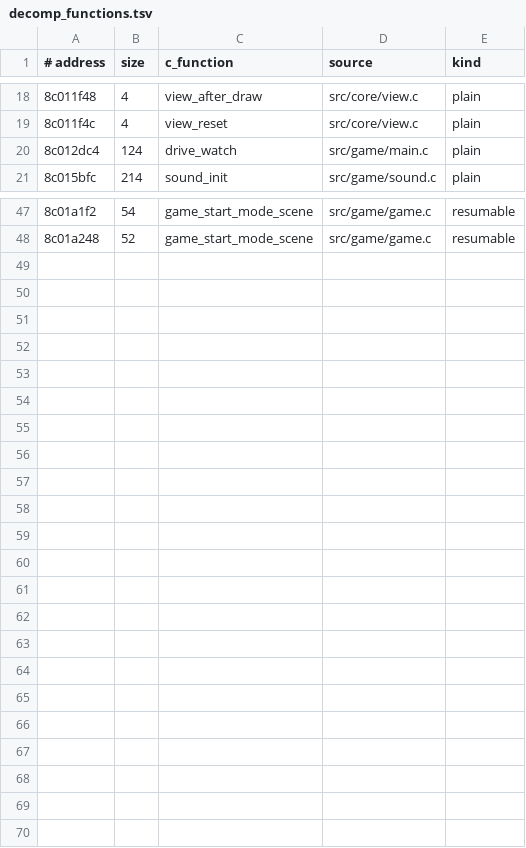
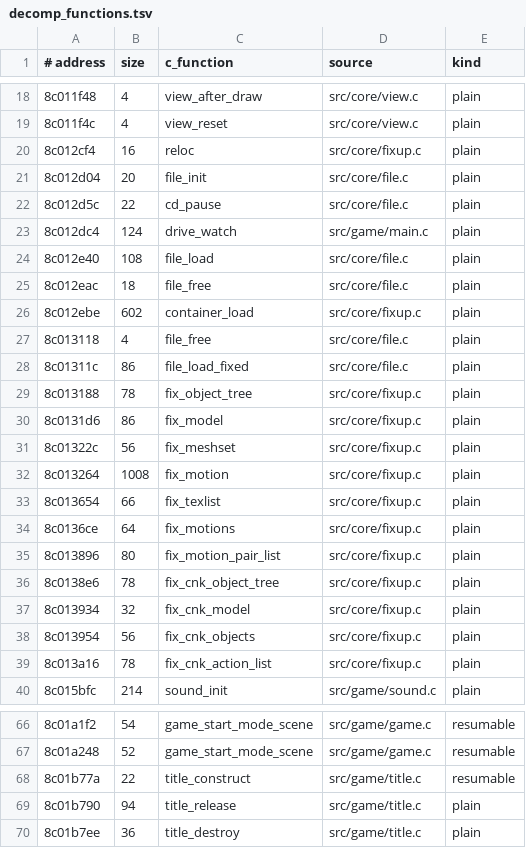
Before and after one commit to Sorikairox/penpen-web, a TSV file: docs/progress/decomp_functions.tsv, drawn as a sheet; only a part is shown, gaps mark what is left out; the diff names each change by its address in the sheet, - before the commit and + after, or states it on an @@ line.

```diff
--- a/docs/progress/decomp_functions.tsv
+++ b/docs/progress/decomp_functions.tsv
+row 20: 8c012cf4 | 16 | reloc | src/core/fixup.c | plain
+row 21: 8c012d04 | 20 | file_init | src/core/file.c | plain
+row 22: 8c012d5c | 22 | cd_pause | src/core/file.c | plain
+row 24: 8c012e40 | 108 | file_load | src/core/file.c | plain
+row 25: 8c012eac | 18 | file_free | src/core/file.c | plain
+row 26: 8c012ebe | 602 | container_load | src/core/fixup.c | plain
+row 27: 8c013118 | 4 | file_free | src/core/file.c | plain
+row 28: 8c01311c | 86 | file_load_fixed | src/core/file.c | plain
+row 29: 8c013188 | 78 | fix_object_tree | src/core/fixup.c | plain
+row 30: 8c0131d6 | 86 | fix_model | src/core/fixup.c | plain
+row 31: 8c01322c | 56 | fix_meshset | src/core/fixup.c | plain
+row 32: 8c013264 | 1008 | fix_motion | src/core/fixup.c | plain
+row 33: 8c013654 | 66 | fix_texlist | src/core/fixup.c | plain
+row 34: 8c0136ce | 64 | fix_motions | src/core/fixup.c | plain
+row 35: 8c013896 | 80 | fix_motion_pair_list | src/core/fixup.c | plain
+row 36: 8c0138e6 | 78 | fix_cnk_object_tree | src/core/fixup.c | plain
+row 37: 8c013934 | 32 | fix_cnk_model | src/core/fixup.c | plain
+row 38: 8c013954 | 56 | fix_cnk_objects | src/core/fixup.c | plain
+row 39: 8c013a16 | 78 | fix_cnk_action_list | src/core/fixup.c | plain
+row 68: 8c01b77a | 22 | title_construct | src/game/title.c | resumable
+row 69: 8c01b790 | 94 | title_release | src/game/title.c | plain
+row 70: 8c01b7ee | 36 | title_destroy | src/game/title.c | plain
```
Also changed, not shown: 10 other files.
